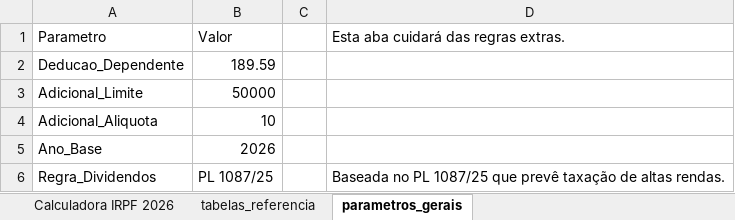
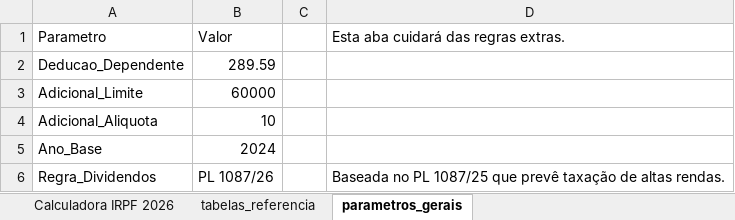
Before and after one commit to pandarosan/ContabilidadeCamiloSite, an Excel workbook: public/calculadora-ir-configuracoes.xlsx, sheet parametros_gerais, drawn as a sheet; values as stored, in another font and other column widths than the file's, no borders; the diff names each change by its address in the sheet, - before the commit and + after, or states it on an @@ line.

Commit message:
Update ⚙️ Configurações do Sistema “calculadora_simples”

```diff
--- a/public/calculadora-ir-configuracoes.xlsx (sheet parametros_gerais)
+++ b/public/calculadora-ir-configuracoes.xlsx (sheet parametros_gerais)
-B2 (Valor): 189.59
+B2 (Valor): 289.59
-B3 (Valor): 50000
+B3 (Valor): 60000
-B5 (Valor): 2026
+B5 (Valor): 2024
-B6 (Valor): PL 1087/25
+B6 (Valor): PL 1087/26
```
